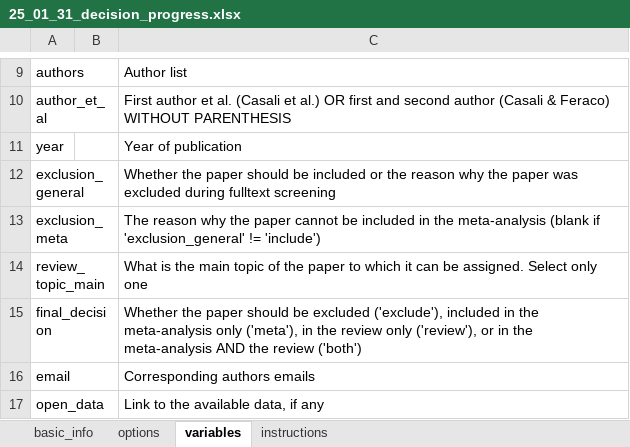
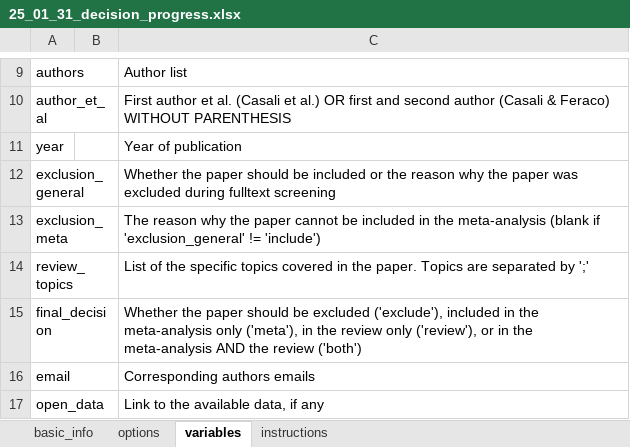
Before and after one commit to feracotommaso/living_SEB_review, an Excel workbook: data/2.full_abstracting/25_01_31_decision_progress.xlsx, sheet variables, drawn as a sheet; only a part is shown, gaps mark what is left out; values as stored, in another font and other column widths than the file's, no borders; removed rows and columns are numbered as before the commit, all else as after; the diff names each change by its address in the sheet, - before the commit and + after, or states it on an @@ line.

```diff
--- a/data/2.full_abstracting/25_01_31_decision_progress.xlsx (sheet variables)
+++ b/data/2.full_abstracting/25_01_31_decision_progress.xlsx (sheet variables)
-row 14: review_topic_main |  | What is the main topic of the paper to which it can be assigned. Select only one
+row 14: review_topics |  | List of the specific topics covered in the paper. Topics are separated by ';'
```
Also changed, not shown: sheet basic_info, sheet options, data/2.full_abstracting/25_04_30_decision_progress.xlsx, data/3.meta_data/basic_info/25_01_31_basic_info.xlsx, 12 other files.
